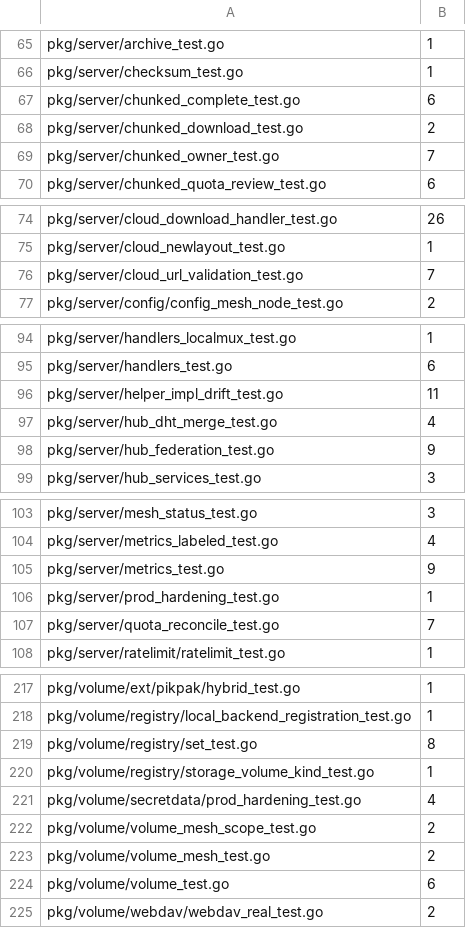
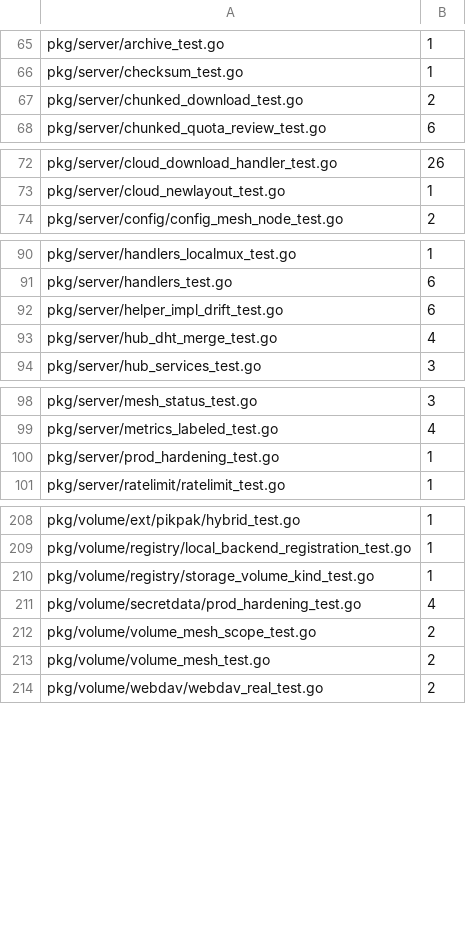
Before and after one commit to cocomhub/sproxy, a TSV file: internal/archcheck/serial_budgets.tsv, drawn as a sheet; only a part is shown, gaps mark what is left out; the diff covers the shown part only.

Commit message:
test(perf): R18 串行批次 9 并行化 101 例（965→865）；并评估「meta 单源 + 目录 checksum 索引」方案（#1114）
能力：① R18 批次 9——13 文件 101 例并行化（串行 965→865），覆盖探针下限 900→780；② 设计评估用户提议「meta 单源 + 目录 checksum 索引」（设计文档 §10）。

R18：并行化 pkg/server/{xfer_listener(12), helper_impl_drift(5), metrics(9), hub_federation(9), quota_reconcile(7), chunked_owner(7), cloud_url_validation(7), chunked_complete(6)}、pkg/server/config/config_test(11)、pkg/tunnel/relay/leaf_vip(9)、pkg/volume/registry/set(8)、pkg/volume/volume_test(6)、pkg/tunnel/hub/tcp_server(5)；回退 pkg/tunnel/mesh/mesh_test.go（时序断言需串行）。

修复：CI 抓到 config_test.go 重复 t.Parallel（我在 windows Skip 之后插入 ⇒ Linux 才走到、Windows 本地漏检）⇒ 删除重复并把脚本查重判据由「前 3 行」改为「整个函数体」，另加全仓静态扫描（工作流脚本）。

设计（§10）：澄清文件 sidecar 已存 TotalSHA256、台账剩余角色是聚合/索引；secretdata 的 KindDirMeta 是逻辑树（另起命名 dirindex）；方案 D = 每目录一个 checksum 索引 + 写路径同事务更新（目录锁/失败上报）+ 读路径单读优先、回退 S2 → 台账 ⇒ 可让本地侧台账退场（解锁原 S3/S4）；代价是写放大与目录级并发/一致性；不覆盖远端卷。分期 D1–D4，建议先做 D1。

验证：-race -count=2 逐包全绿；archcheck 全绿（串行 865）；lint 0；gofmt 干净。CI 17/17。

```diff
--- a/internal/archcheck/serial_budgets.tsv
+++ b/internal/archcheck/serial_budgets.tsv
@@ -66,5 +66,3 @@ pkg/server/archive_test.go	1
 pkg/server/checksum_test.go	1
-pkg/server/chunked_complete_test.go	6
 pkg/server/chunked_download_test.go	2
-pkg/server/chunked_owner_test.go	7
 pkg/server/chunked_quota_review_test.go	6
@@ -75,3 +73,2 @@ pkg/server/cloud_download_handler_test.go	26
 pkg/server/cloud_newlayout_test.go	1
-pkg/server/cloud_url_validation_test.go	7
 pkg/server/config/config_mesh_node_test.go	2
@@ -95,5 +91,4 @@ pkg/server/handlers_localmux_test.go	1
 pkg/server/handlers_test.go	6
-pkg/server/helper_impl_drift_test.go	11
+pkg/server/helper_impl_drift_test.go	6
 pkg/server/hub_dht_merge_test.go	4
-pkg/server/hub_federation_test.go	9
 pkg/server/hub_services_test.go	3
@@ -104,5 +99,3 @@ pkg/server/mesh_status_test.go	3
 pkg/server/metrics_labeled_test.go	4
-pkg/server/metrics_test.go	9
 pkg/server/prod_hardening_test.go	1
-pkg/server/quota_reconcile_test.go	7
 pkg/server/ratelimit/ratelimit_test.go	1
@@ -218,3 +209,2 @@ pkg/volume/ext/pikpak/hybrid_test.go	1
 pkg/volume/registry/local_backend_registration_test.go	1
-pkg/volume/registry/set_test.go	8
 pkg/volume/registry/storage_volume_kind_test.go	1
@@ -223,3 +213,2 @@ pkg/volume/volume_mesh_scope_test.go	2
 pkg/volume/volume_mesh_test.go	2
-pkg/volume/volume_test.go	6
 pkg/volume/webdav/webdav_real_test.go	2
```
Also changed, not shown: 3 removed rows and 1 edited cell elsewhere in this file, 16 other files.
